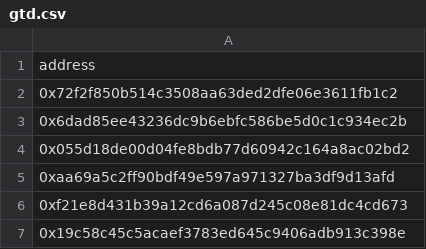
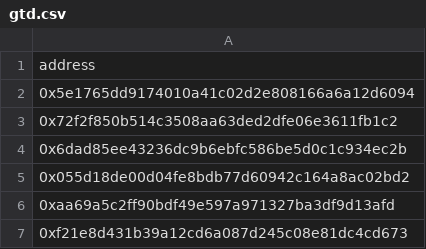
Before and after one commit to nerdyfiroz/nexora-base, a CSV file: src/db/gtd.csv, drawn as a sheet; only a part is shown; the shorter side is filled out with more unchanged rows; the diff names each change by its address in the sheet, - before the commit and + after, or states it on an @@ line.

Commit message:
Add new address to gtd.csv

```diff
--- a/src/db/gtd.csv
+++ b/src/db/gtd.csv
+row 2: 0x5e1765dd9174010a41c02d2e808166a6a12d6094
```
